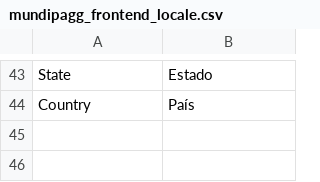
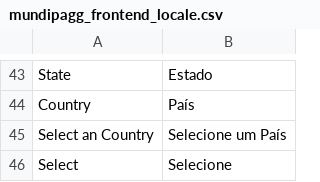
Before and after one commit to trezoteam/magento, a CSV file: app/locale/pt_BR/mundipagg_frontend_locale.csv, drawn as a sheet; only a part is shown, gaps mark what is left out.

Commit message:
:sparkles: add select of countries and states on multibuyer

```diff
--- a/app/locale/pt_BR/mundipagg_frontend_locale.csv
+++ b/app/locale/pt_BR/mundipagg_frontend_locale.csv
@@ -44 +44,3 @@
 "Country", "País"
+"Select an Country", "Selecione um País"
+"Select", "Selecione"
```
Also changed, not shown: 5 other files.
